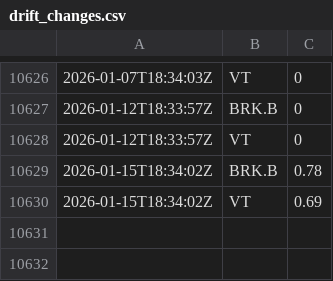
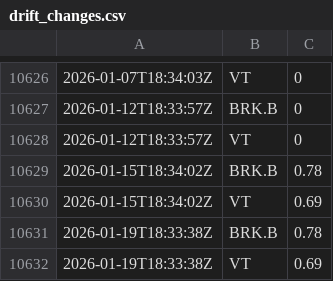
Before and after one commit to riazarbi/rblncr-demo, a CSV file: drift_changes.csv, drawn as a sheet; only a part is shown, gaps mark what is left out.

```diff
--- a/drift_changes.csv
+++ b/drift_changes.csv
@@ -10630 +10630,3 @@
 2026-01-15T18:34:02Z,VT,0.69
+2026-01-19T18:33:38Z,BRK.B,0.78
+2026-01-19T18:33:38Z,VT,0.69
```
Also changed, not shown: percent_holdings.csv, 1 other file.
